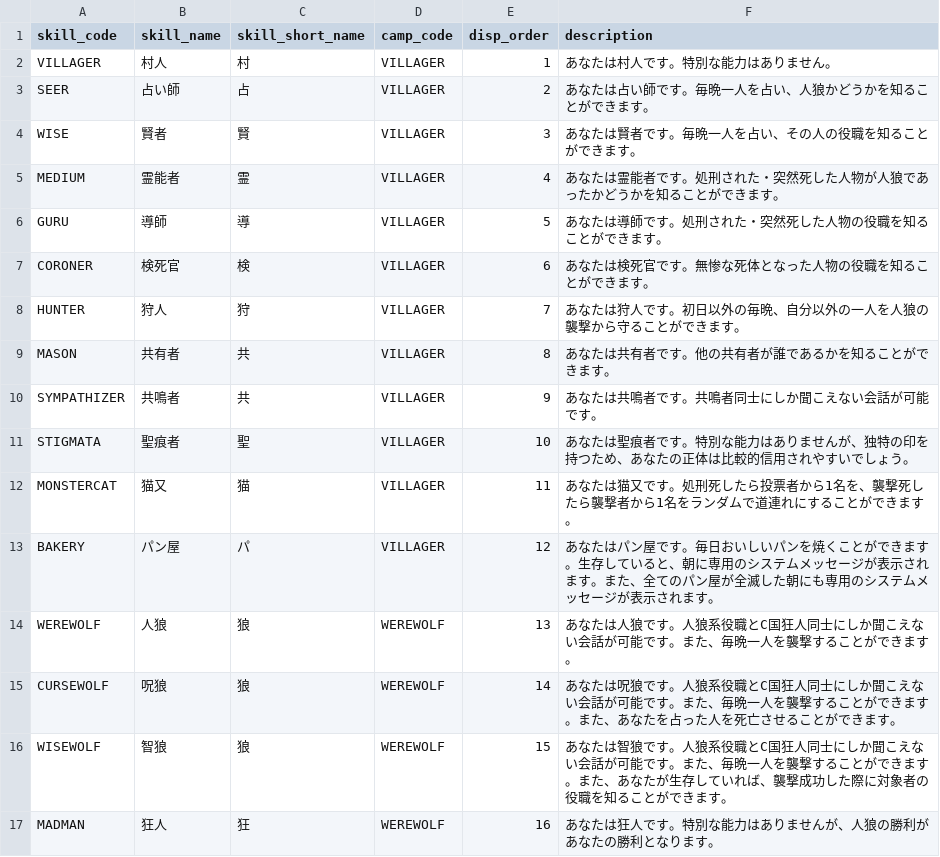
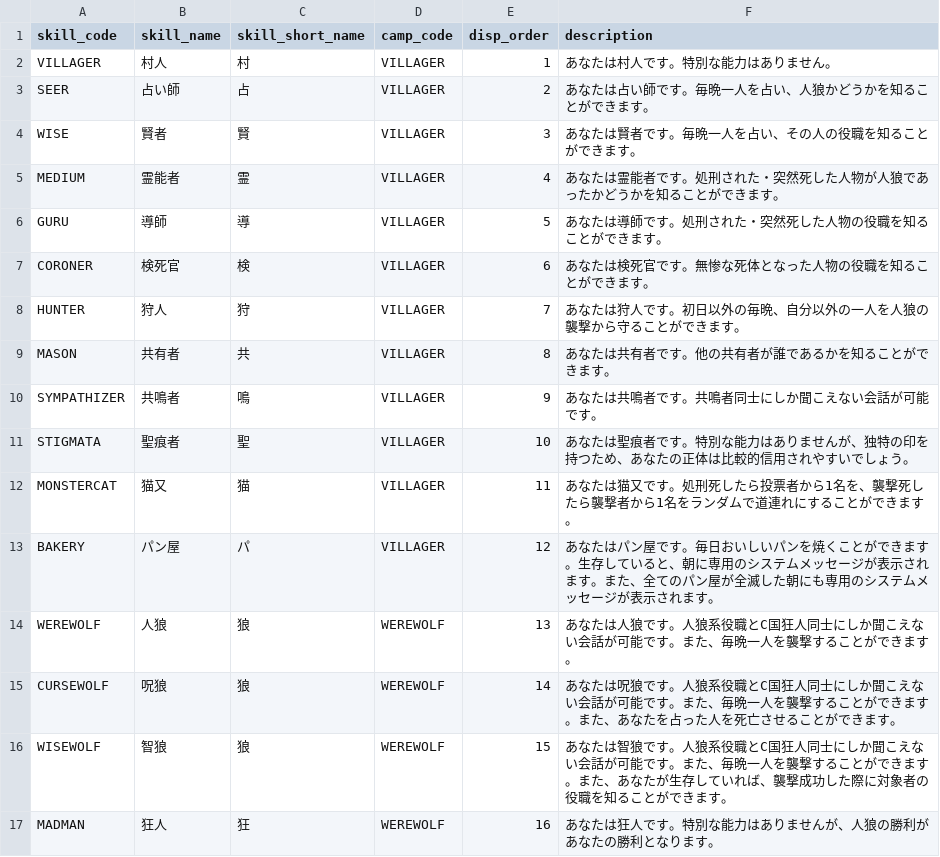
Before and after one commit to h-orito/lastwolf-api, a TSV file: dbflute_firewolfdb/playsql/data/common/tsv/UTF-8/04-SKILL.tsv, drawn as a sheet; only a part is shown.

```diff
--- a/dbflute_firewolfdb/playsql/data/common/tsv/UTF-8/04-SKILL.tsv
+++ b/dbflute_firewolfdb/playsql/data/common/tsv/UTF-8/04-SKILL.tsv
@@ -9,3 +9,3 @@ HUNTER	狩人	狩	VILLAGER	7	あなたは狩人です。初日以外の毎晩、
 MASON	共有者	共	VILLAGER	8	あなたは共有者です。他の共有者が誰であるかを知ることができます。
-SYMPATHIZER	共鳴者	共	VILLAGER	9	あなたは共鳴者です。共鳴者同士にしか聞こえない会話が可能です。
+SYMPATHIZER	共鳴者	鳴	VILLAGER	9	あなたは共鳴者です。共鳴者同士にしか聞こえない会話が可能です。
 STIGMATA	聖痕者	聖	VILLAGER	10	あなたは聖痕者です。特別な能力はありませんが、独特の印を持つため、あなたの正体は比較的信用されやすいでしょう。
```
Also changed, not shown: 12 other files.
